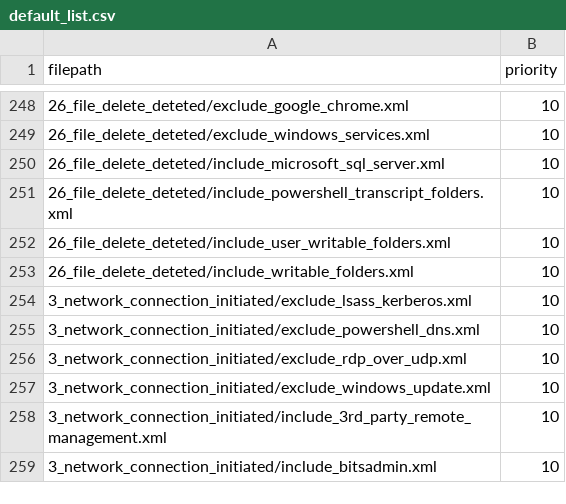
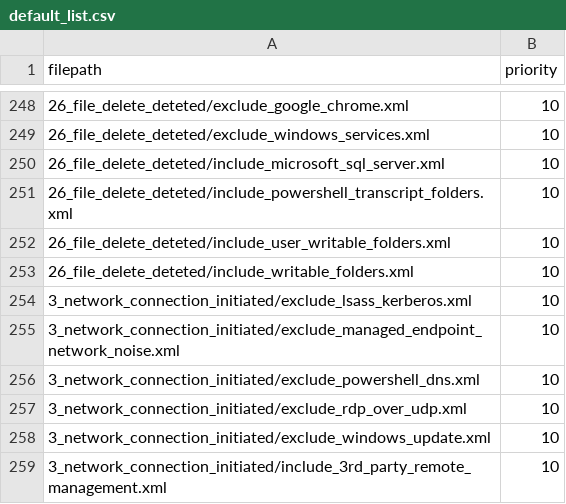
Before and after one commit to TML-Informatique/sysmon-modular, a CSV file: config_lists/default_list/default_list.csv, drawn as a sheet; only a part is shown, gaps mark what is left out; the shorter side is filled out with more unchanged rows.

Commit message:
feat: suppress managed endpoint network noise

```diff
--- a/config_lists/default_list/default_list.csv
+++ b/config_lists/default_list/default_list.csv
@@ -254,2 +254,3 @@ filepath,priority
 3_network_connection_initiated/exclude_lsass_kerberos.xml,10
+3_network_connection_initiated/exclude_managed_endpoint_network_noise.xml,10
 3_network_connection_initiated/exclude_powershell_dns.xml,10
```
Also changed, not shown: 3 other files.
